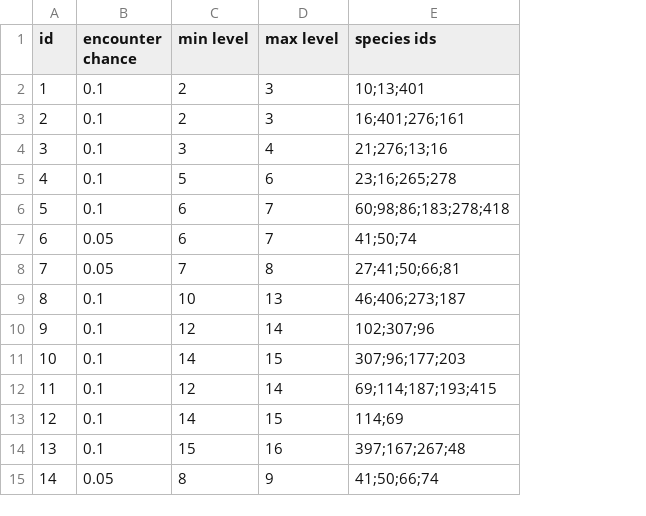
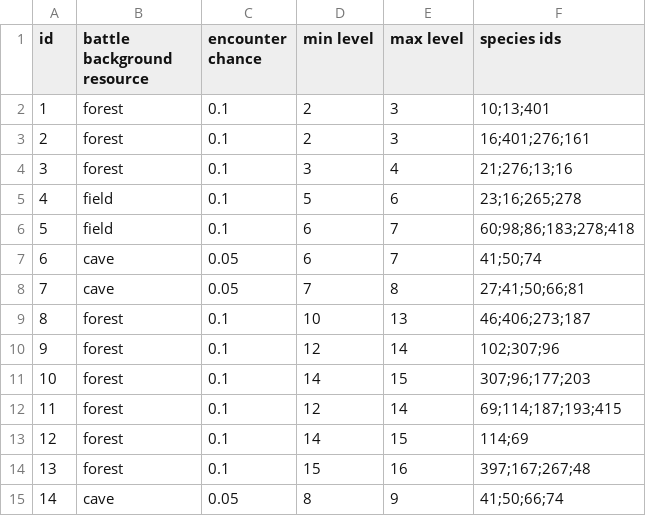
Before and after one commit to ofsouzap/PokemonObsidian, a CSV file: Assets/Resources/Data/wildPokemonAreas.csv, drawn as a sheet; the diff names each change by its address in the sheet, - before the commit and + after, or states it on an @@ line.

Commit message:
More Fixes and Improvements
Moved wild pokemon area battle background resource names to the data file instead of being on the Unity component.
Fixed oval stone item sprite.
Fixed converting epoch times to local times for save and profile menus.
Changed one of Casswick's leader's pokemon.

```diff
--- a/Assets/Resources/Data/wildPokemonAreas.csv
+++ b/Assets/Resources/Data/wildPokemonAreas.csv
+column B (battle background resource), rows 2-15: forest | forest | forest | field | field | cave | cave | forest | forest | forest | forest | forest | forest | cave
```
Also changed, not shown: Assets/Resources/Data/trainers.csv, 8 other files.
